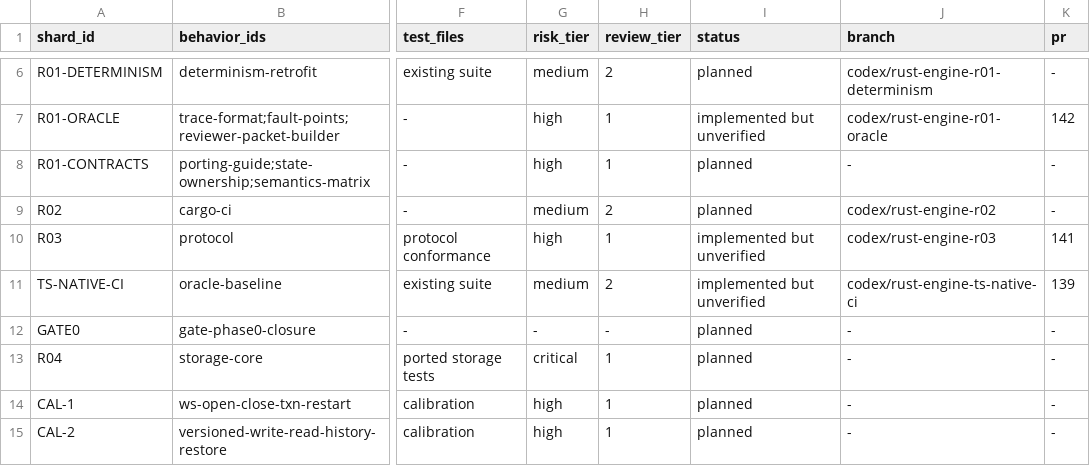
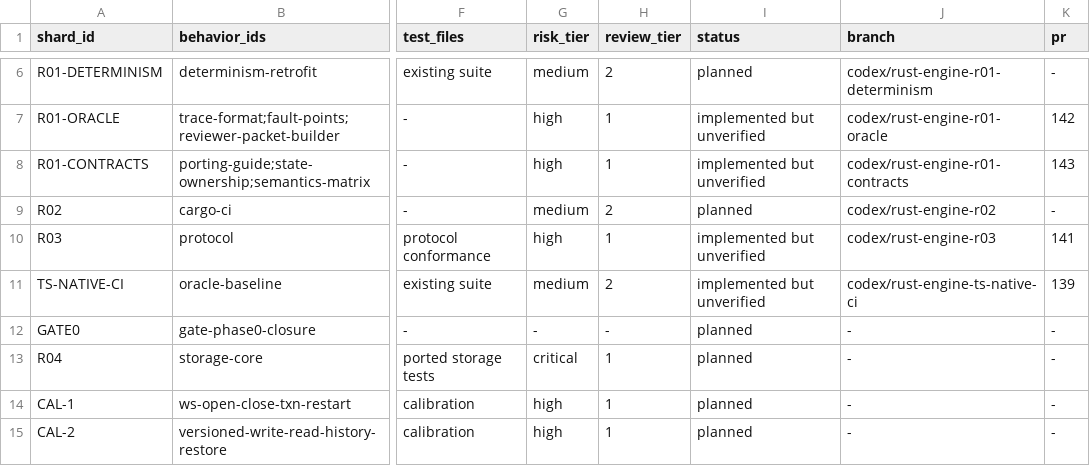
Before and after one commit to dohchq/dohc, a TSV file: docs/superpowers/plans/rust-engine/SHARDS.tsv, drawn as a sheet; only a part is shown, gaps mark what is left out; the diff names each change by its address in the sheet, - before the commit and + after, or states it on an @@ line.

```diff
--- a/docs/superpowers/plans/rust-engine/SHARDS.tsv
+++ b/docs/superpowers/plans/rust-engine/SHARDS.tsv
-I8 (status): planned
+I8 (status): implemented but unverified
-J8 (branch): -
+J8 (branch): codex/rust-engine-r01-contracts
-K8 (pr): -
+K8 (pr): 143
```
Also changed, not shown: 2 other files.
